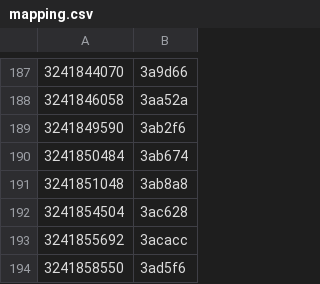
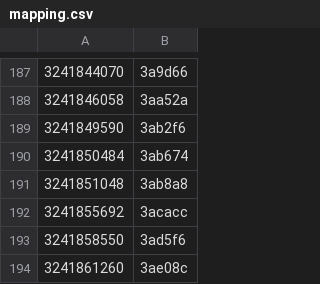
Before and after one commit to timbrownlondon/tim-brown-org-uk, a CSV file: mapping.csv, drawn as a sheet; only a part is shown, gaps mark what is left out; the shorter side is filled out with more unchanged rows; the diff names each change by its address in the sheet, - before the commit and + after, or states it on an @@ line.

```diff
--- a/mapping.csv
+++ b/mapping.csv
-row 192: 3241854504 | 3ac628
```
Also changed, not shown: 5 other files.
